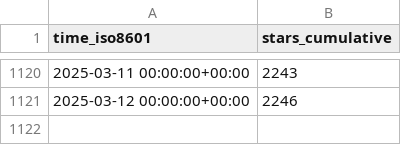
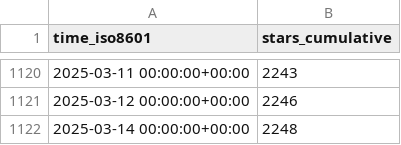
Before and after one commit to njjetha/github-traffic, a CSV file: quic/aimet/ghrs-data/stargazers.csv, drawn as a sheet; only a part is shown, gaps mark what is left out.

```diff
--- a/quic/aimet/ghrs-data/stargazers.csv
+++ b/quic/aimet/ghrs-data/stargazers.csv
@@ -1121 +1121,2 @@ time_iso8601,stars_cumulative
 2025-03-12 00:00:00+00:00,2246
+2025-03-14 00:00:00+00:00,2248
```
